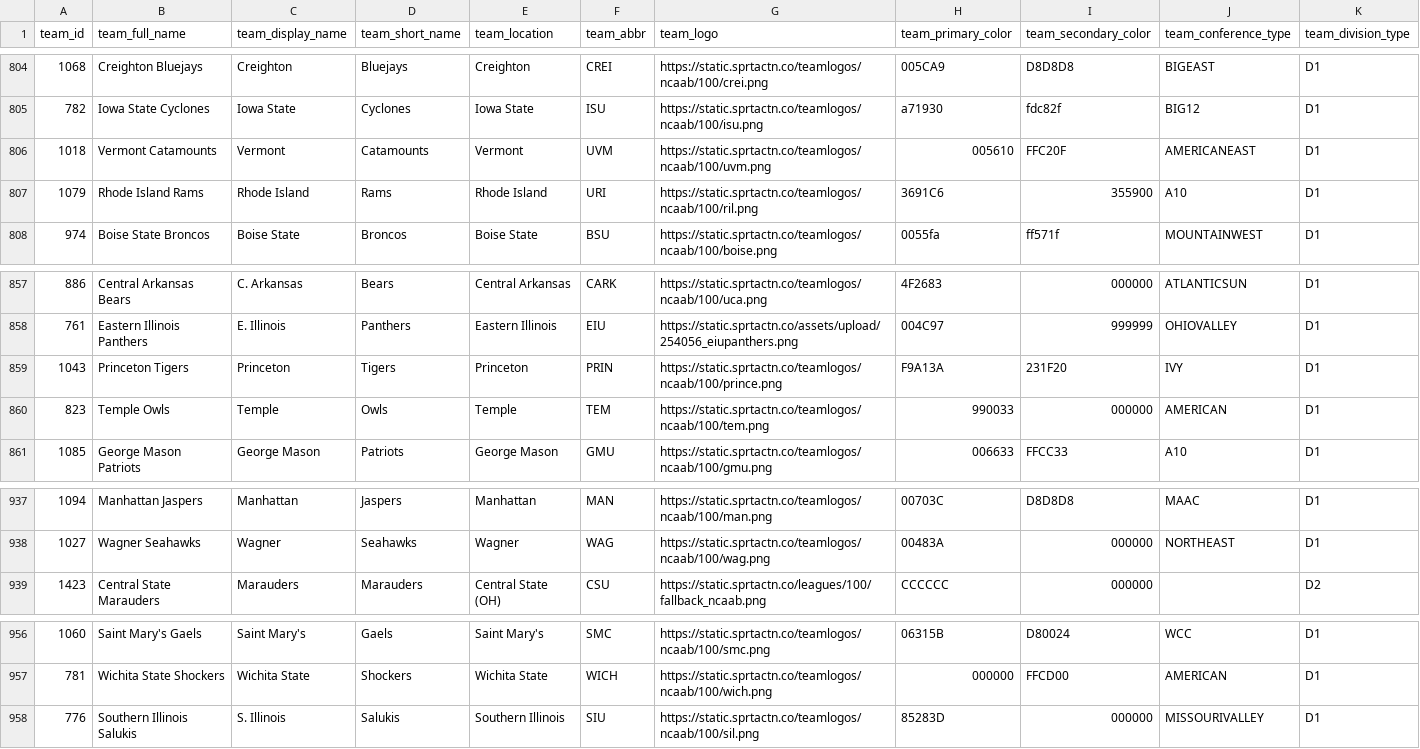
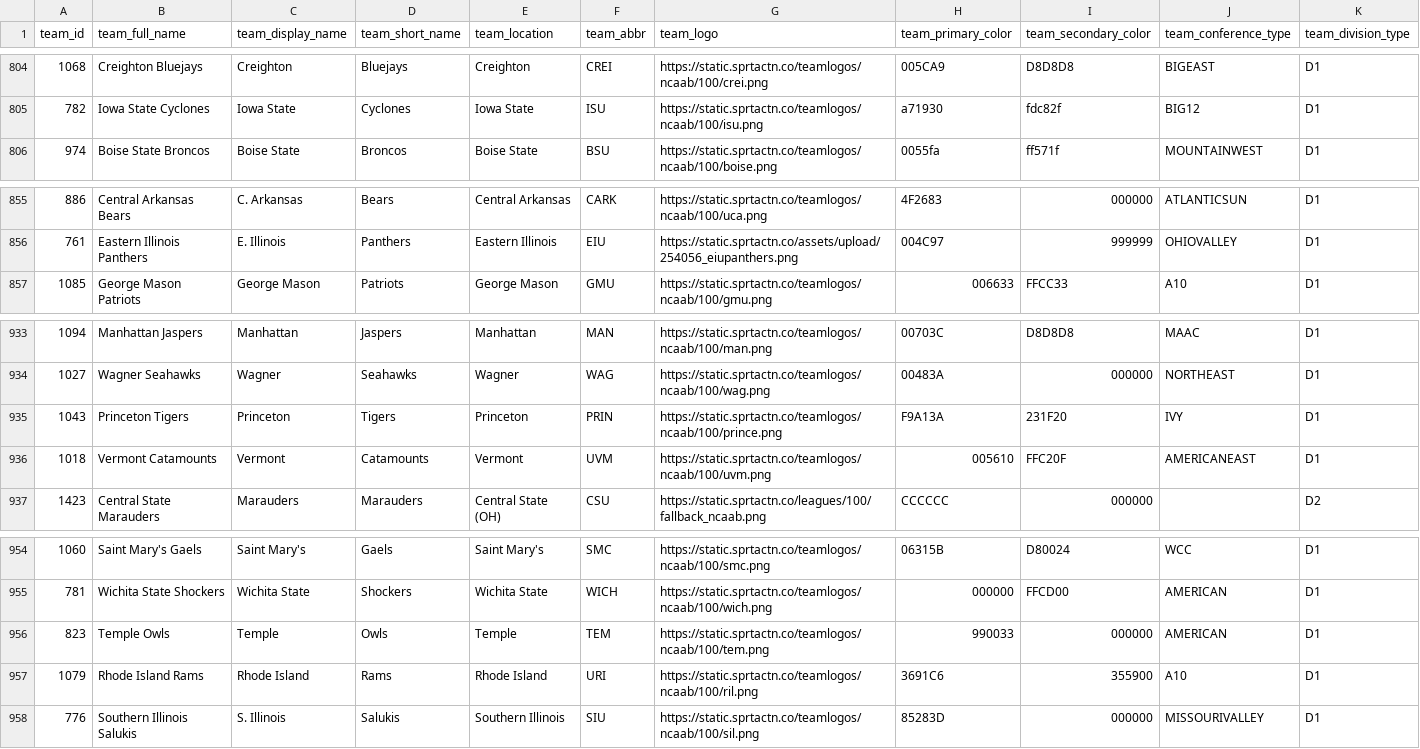
Before and after one commit to aaroncolesmith/data_action_network_clean, a CSV file: data/teams_db.csv, drawn as a sheet; only a part is shown, gaps mark what is left out; removed rows and columns are numbered as before the commit, all else as after; rows hold the shown columns only; the diff names each change by its address in the sheet, - before the commit and + after, or states it on an @@ line.

Commit message:
Update data

```diff
--- a/data/teams_db.csv
+++ b/data/teams_db.csv
-row 806: 1018 | Vermont Catamounts | Vermont | Catamounts | Vermont | UVM | https://static.sprtactn.co/teamlogos/ncaab/100/uvm.png | 005610 | FFC20F | AMERICANEAST | D1
-row 807: 1079 | Rhode Island Rams | Rhode Island | Rams | Rhode Island | URI | https://static.sprtactn.co/teamlogos/ncaab/100/ril.png | 3691C6 | 355900 | A10 | D1
-row 859: 1043 | Princeton Tigers | Princeton | Tigers | Princeton | PRIN | https://static.sprtactn.co/teamlogos/ncaab/100/prince.png | F9A13A | 231F20 | IVY | D1
-row 860: 823 | Temple Owls | Temple | Owls | Temple | TEM | https://static.sprtactn.co/teamlogos/ncaab/100/tem.png | 990033 | 000000 | AMERICAN | D1
+row 935: 1043 | Princeton Tigers | Princeton | Tigers | Princeton | PRIN | https://static.sprtactn.co/teamlogos/ncaab/100/prince.png | F9A13A | 231F20 | IVY | D1
+row 936: 1018 | Vermont Catamounts | Vermont | Catamounts | Vermont | UVM | https://static.sprtactn.co/teamlogos/ncaab/100/uvm.png | 005610 | FFC20F | AMERICANEAST | D1
+row 956: 823 | Temple Owls | Temple | Owls | Temple | TEM | https://static.sprtactn.co/teamlogos/ncaab/100/tem.png | 990033 | 000000 | AMERICAN | D1
+row 957: 1079 | Rhode Island Rams | Rhode Island | Rams | Rhode Island | URI | https://static.sprtactn.co/teamlogos/ncaab/100/ril.png | 3691C6 | 355900 | A10 | D1
```
Also changed, not shown: 5 other files.
